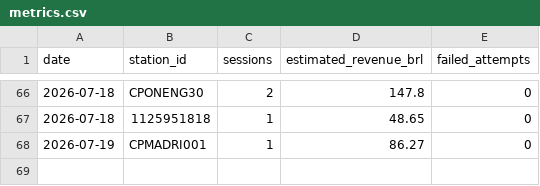
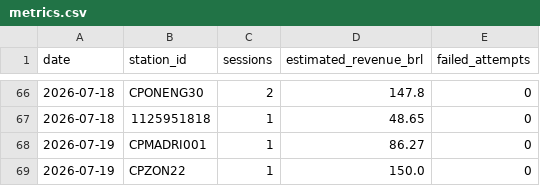
Before and after one commit to Thrcordeiro/ev-monitor, a CSV file: data/metrics.csv, drawn as a sheet; only a part is shown, gaps mark what is left out; the diff names each change by its address in the sheet, - before the commit and + after, or states it on an @@ line.

```diff
--- a/data/metrics.csv
+++ b/data/metrics.csv
+row 69: 2026-07-19 | CPZON22 | 1 | 150.0 | 0
```
Also changed, not shown: data/sessions.csv, 5 other files.
